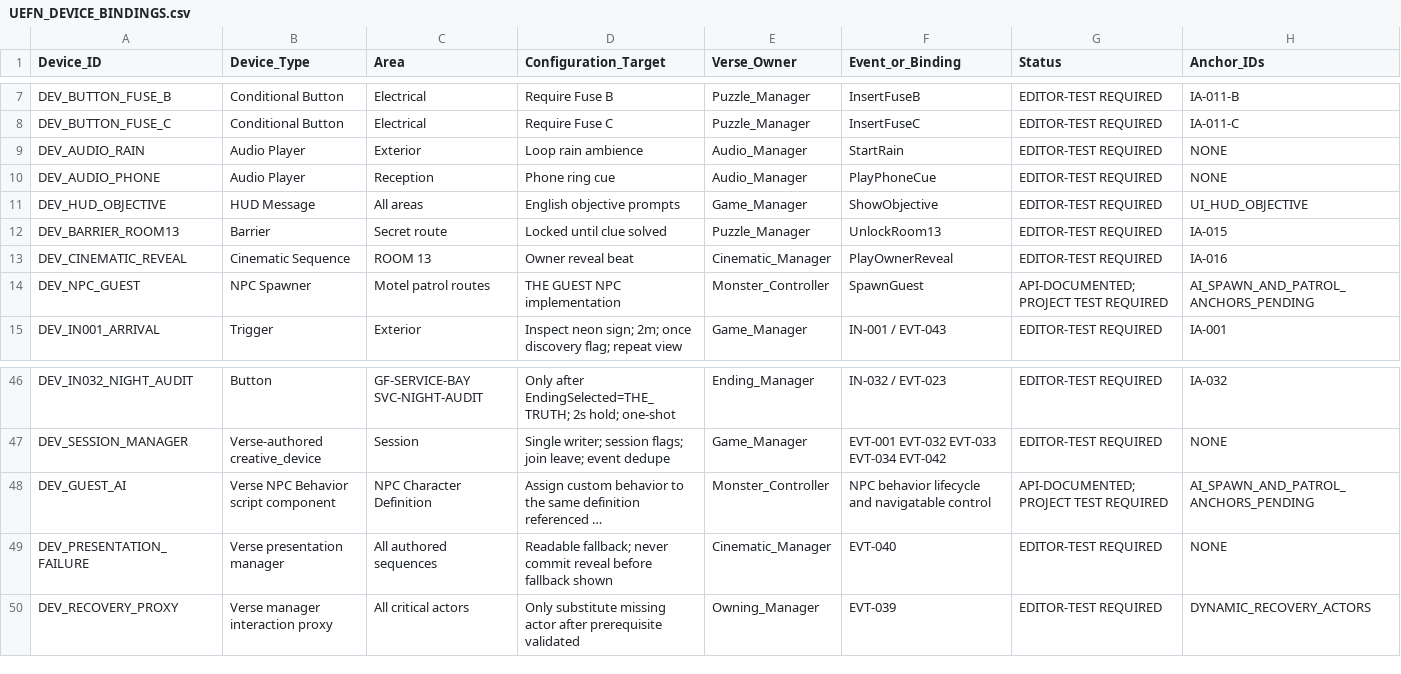
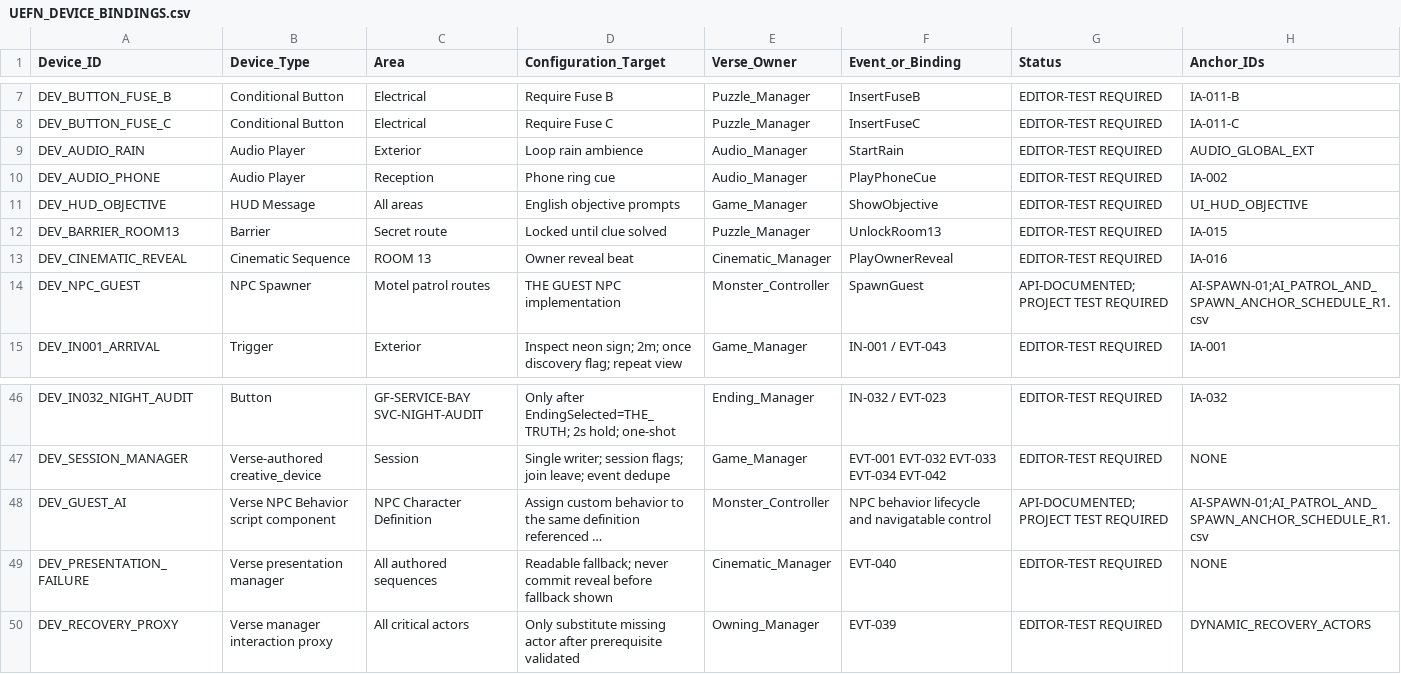
Before and after one commit to Haigone/UEFN-w-Kavasaki, a CSV file: Horror Motel Fable/UEFN_DEVICE_BINDINGS.csv, drawn as a sheet; only a part is shown, gaps mark what is left out; long unchanged cells end in …; the diff names each change by its address in the sheet, - before the commit and + after, or states it on an @@ line.

Commit message:
Bind Guest NPC and audio devices to canonical anchor schedules

```diff
--- a/Horror Motel Fable/UEFN_DEVICE_BINDINGS.csv
+++ b/Horror Motel Fable/UEFN_DEVICE_BINDINGS.csv
-H9 (Anchor_IDs): NONE
+H9 (Anchor_IDs): AUDIO_GLOBAL_EXT
-H10 (Anchor_IDs): NONE
+H10 (Anchor_IDs): IA-002
-H14 (Anchor_IDs): AI_SPAWN_AND_PATROL_ANCHORS_PENDING
+H14 (Anchor_IDs): AI-SPAWN-01;AI_PATROL_AND_SPAWN_ANCHOR_SCHEDULE_R1.csv
-H48 (Anchor_IDs): AI_SPAWN_AND_PATROL_ANCHORS_PENDING
+H48 (Anchor_IDs): AI-SPAWN-01;AI_PATROL_AND_SPAWN_ANCHOR_SCHEDULE_R1.csv
```
